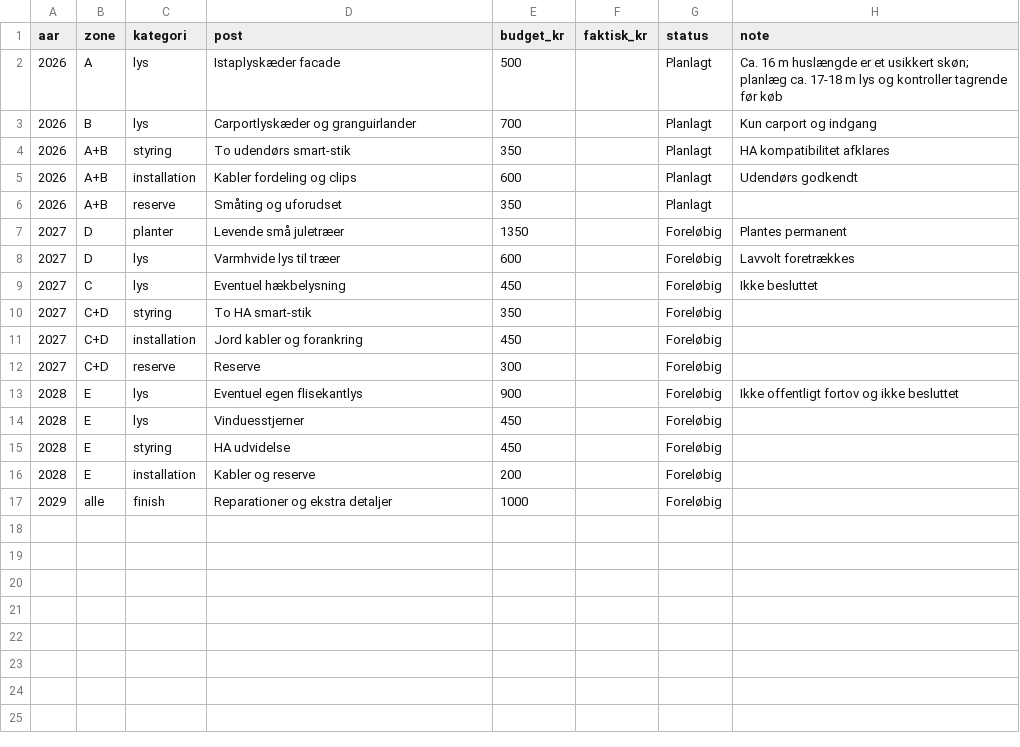
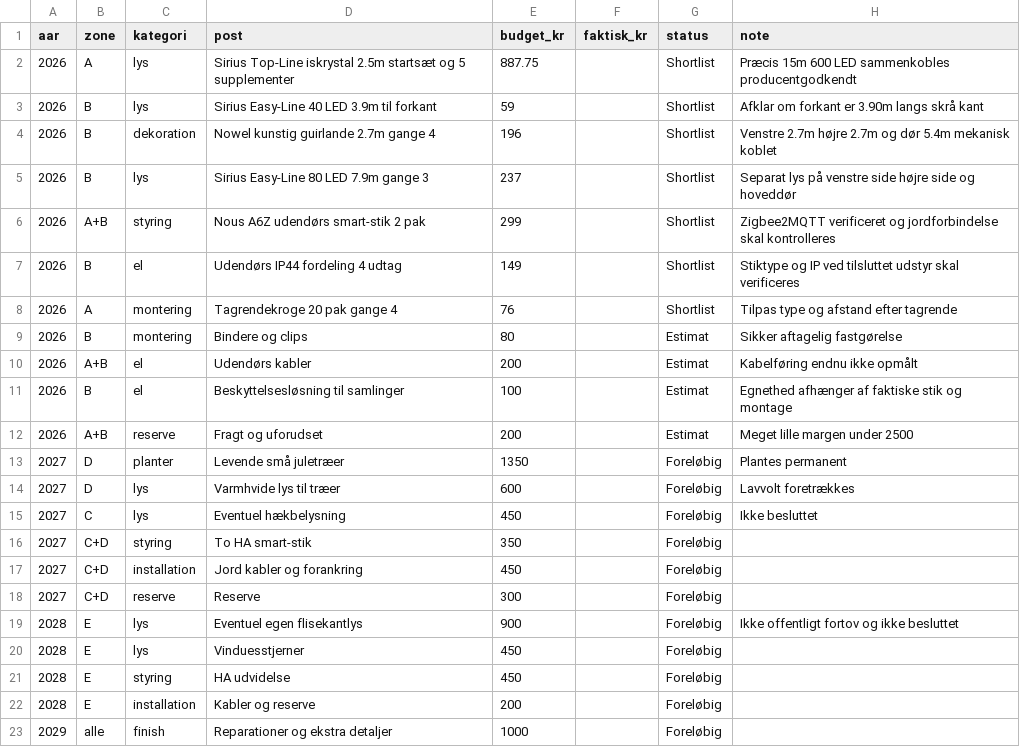
Before and after one commit to Optimerius/Jul_islandsvej, a CSV file: budget/budget.csv, drawn as a sheet.

Commit message:
Registrer produktforslag pr vare med budget og tom faktiske køb

```diff
--- a/budget/budget.csv
+++ b/budget/budget.csv
@@ -1,7 +1,13 @@
 aar,zone,kategori,post,budget_kr,faktisk_kr,status,note
-2026,A,lys,Istaplyskæder facade,500,,Planlagt,Ca. 16 m huslængde er et usikkert skøn; planlæg ca. 17-18 m lys og kontroller tagrende før køb
-2026,B,lys,Carportlyskæder og granguirlander,700,,Planlagt,Kun carport og indgang
-2026,A+B,styring,To udendørs smart-stik,350,,Planlagt,HA kompatibilitet afklares
-2026,A+B,installation,Kabler fordeling og clips,600,,Planlagt,Udendørs godkendt
-2026,A+B,reserve,Småting og uforudset,350,,Planlagt,
+2026,A,lys,Sirius Top-Line iskrystal 2.5m startsæt og 5 supplementer,887.75,,Shortlist,Præcis 15m 600 LED sammenkobles producentgodkendt
+2026,B,lys,Sirius Easy-Line 40 LED 3.9m til forkant,59,,Shortlist,Afklar om forkant er 3.90m langs skrå kant
+2026,B,dekoration,Nowel kunstig guirlande 2.7m gange 4,196,,Shortlist,Venstre 2.7m højre 2.7m og dør 5.4m mekanisk koblet
+2026,B,lys,Sirius Easy-Line 80 LED 7.9m gange 3,237,,Shortlist,Separat lys på venstre side højre side og hoveddør
+2026,A+B,styring,Nous A6Z udendørs smart-stik 2 pak,299,,Shortlist,Zigbee2MQTT verificeret og jordforbindelse skal kontrolleres
+2026,B,el,Udendørs IP44 fordeling 4 udtag,149,,Shortlist,Stiktype og IP ved tilsluttet udstyr skal verificeres
+2026,A,montering,Tagrendekroge 20 pak gange 4,76,,Shortlist,Tilpas type og afstand efter tagrende
+2026,B,montering,Bindere og clips,80,,Estimat,Sikker aftagelig fastgørelse
+2026,A+B,el,Udendørs kabler,200,,Estimat,Kabelføring endnu ikke opmålt
+2026,B,el,Beskyttelsesløsning til samlinger,100,,Estimat,Egnethed afhænger af faktiske stik og montage
+2026,A+B,reserve,Fragt og uforudset,200,,Estimat,Meget lille margen under 2500
 2027,D,planter,Levende små juletræer,1350,,Foreløbig,Plantes permanent
```
